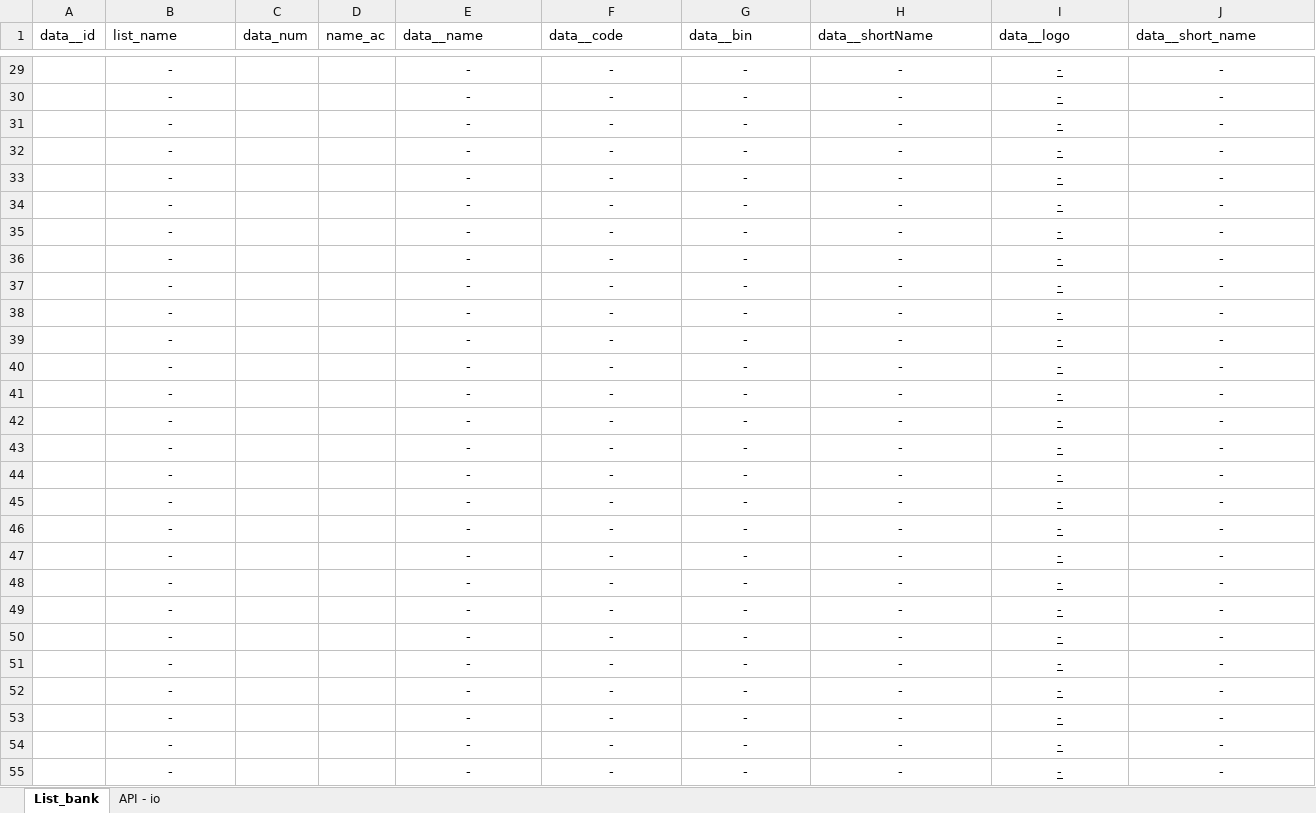
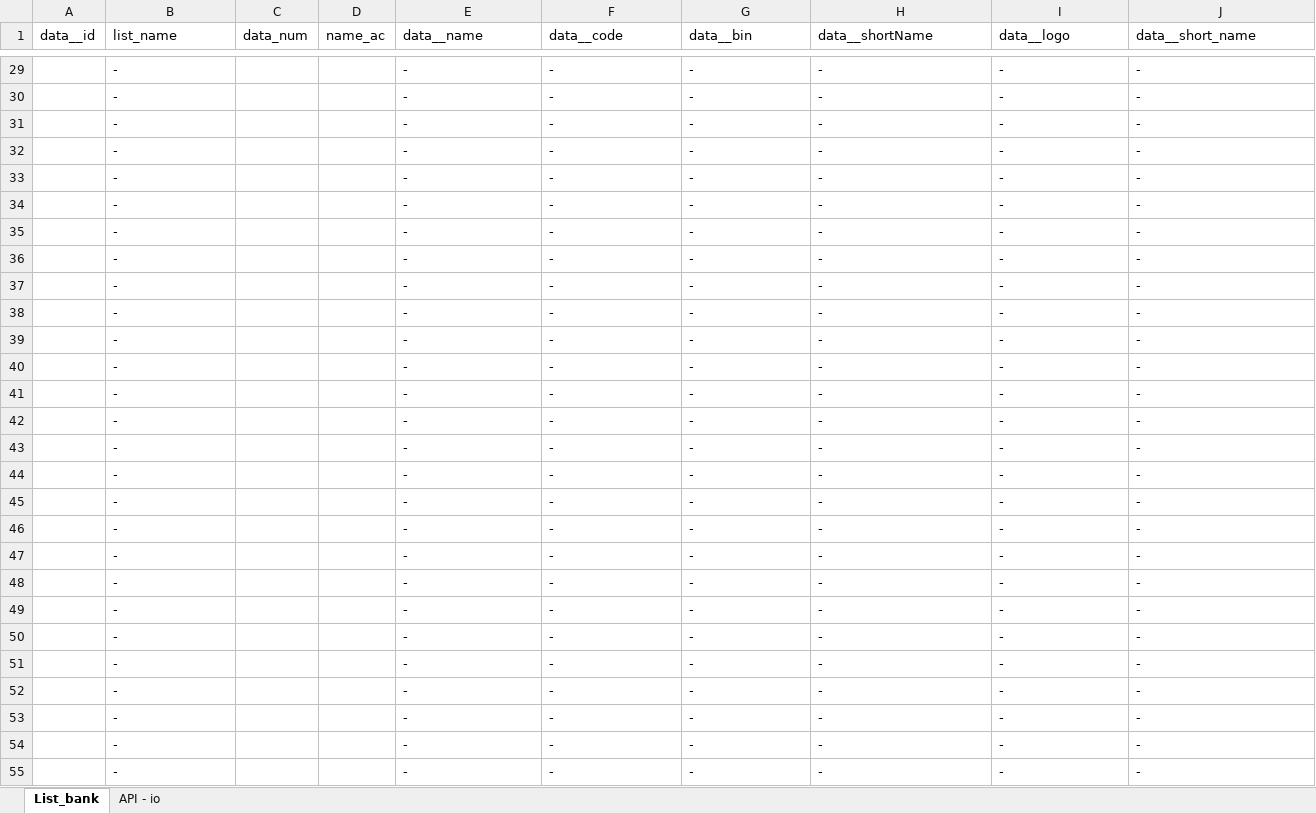
Before and after one commit to kiethtt-105/qr_bank, an Excel workbook: VietQR.xlsx, sheet List_bank, drawn as a sheet; only a part is shown, gaps mark what is left out; values as stored, in another font and other column widths than the file's, no borders; table styles not drawn; the diff covers the shown part only; the diff names each change by its address in the sheet, - before the commit and + after, or states it on an @@ line.

```diff
--- a/VietQR.xlsx (sheet List_bank)
+++ b/VietQR.xlsx (sheet List_bank)
-B29:B55 alignment: center
+B29:B55 alignment: left
-E29:J55 alignment: center
+E29:J55 alignment: left
-I29:I55 underline: on
+I29:I55 underline: off
```
Also changed, not shown: cell formats elsewhere in this sheet, sheet API - io.
